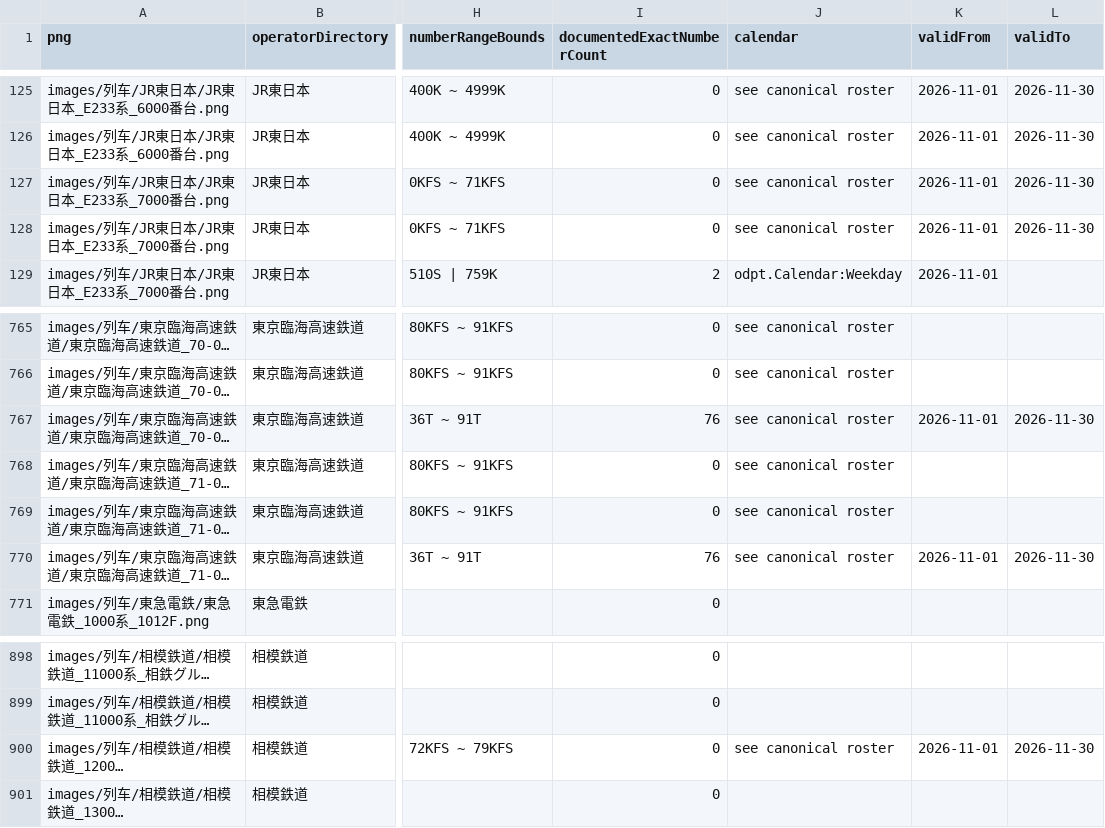
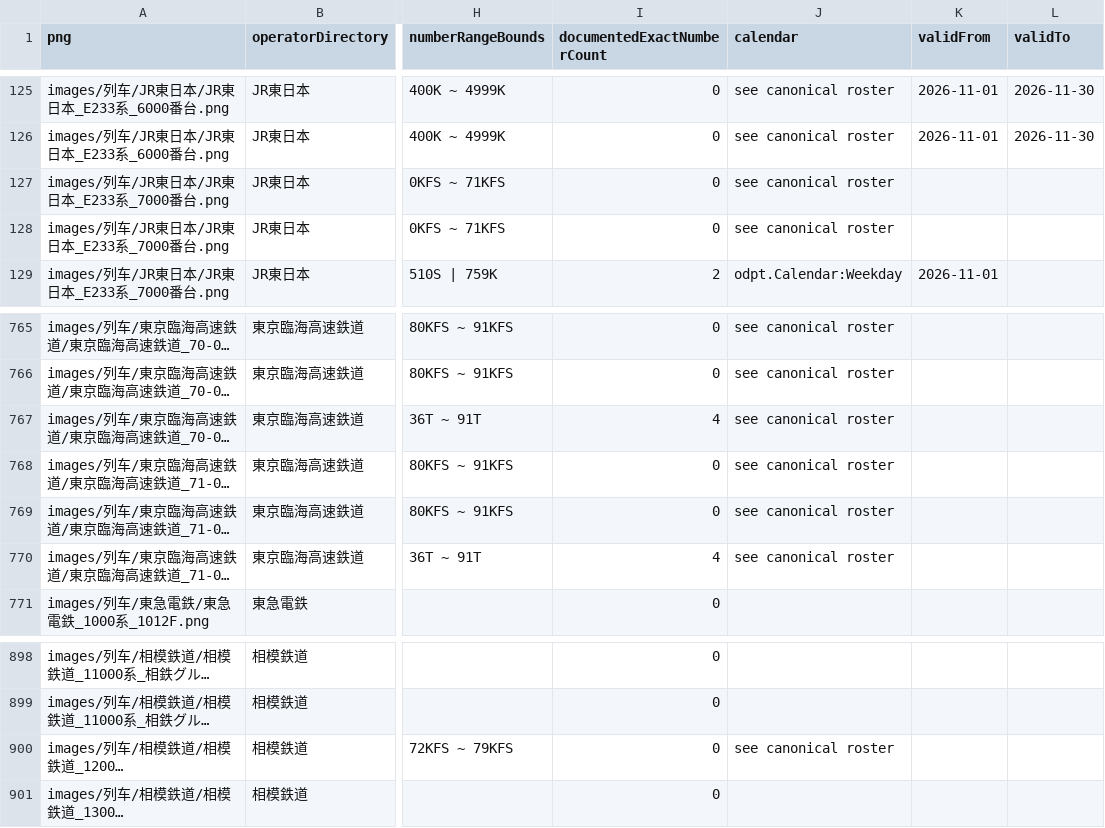
Before and after one commit to biubiu52011/pixel-tetsudo, a CSV file: data/audits/png-to-train-number-index-2611.csv, drawn as a sheet; only a part is shown, gaps mark what is left out; long unchanged cells end in …; the diff names each change by its address in the sheet, - before the commit and + after, or states it on an @@ line.

Commit message:
chore(audit): regenerate PNG-to-number reverse indexes from canonical sources

```diff
--- a/data/audits/png-to-train-number-index-2611.csv
+++ b/data/audits/png-to-train-number-index-2611.csv
-K127:K128 (validFrom): 2026-11-01
+K127:K128 (validFrom): (empty)
-L127:L128 (validTo): 2026-11-30
+L127:L128 (validTo): (empty)
-I767 (documentedExactNumberCount): 76
+I767 (documentedExactNumberCount): 4
-K767 (validFrom): 2026-11-01
+K767 (validFrom): (empty)
-L767 (validTo): 2026-11-30
+L767 (validTo): (empty)
-I770 (documentedExactNumberCount): 76
+I770 (documentedExactNumberCount): 4
-K770 (validFrom): 2026-11-01
+K770 (validFrom): (empty)
-L770 (validTo): 2026-11-30
+L770 (validTo): (empty)
-K900 (validFrom): 2026-11-01
+K900 (validFrom): (empty)
-L900 (validTo): 2026-11-30
+L900 (validTo): (empty)
```
Also changed, not shown: 1 other file.
